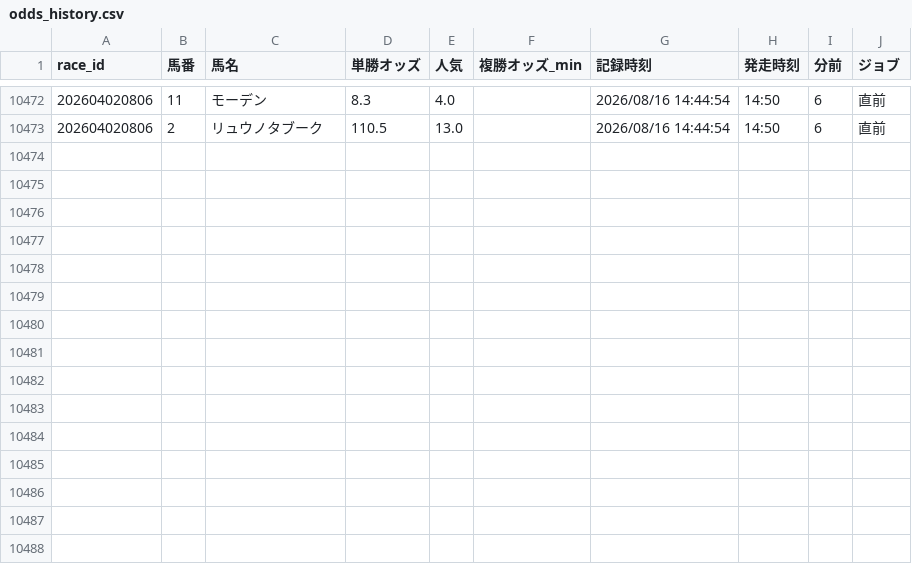
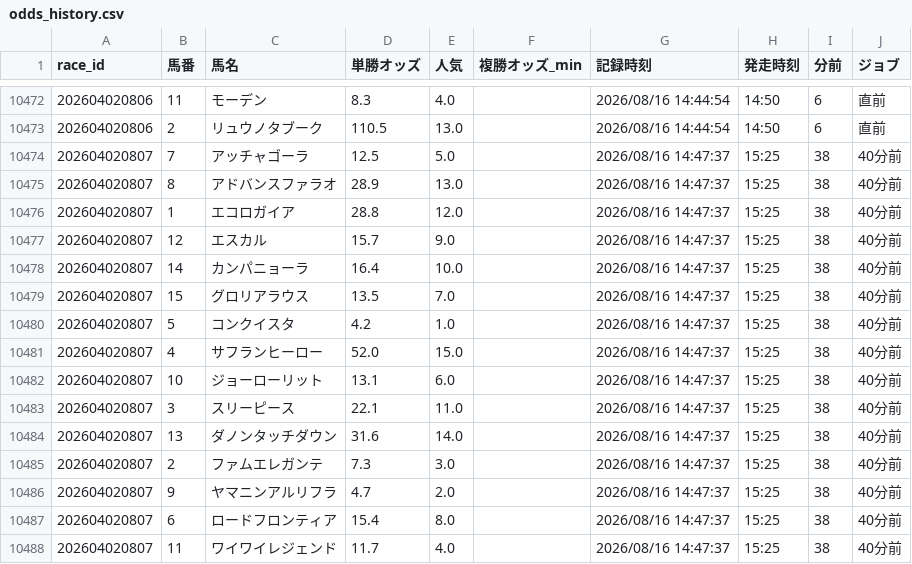
Before and after one commit to fu-ga306/keiba-ai, a CSV file: odds_history.csv, drawn as a sheet; only a part is shown, gaps mark what is left out; the diff names each change by its address in the sheet, - before the commit and + after, or states it on an @@ line.

```diff
--- a/odds_history.csv
+++ b/odds_history.csv
+row 10474: 202604020807 | 7 | アッチャゴーラ | 12.5 | 5.0 |  | 2026/08/16 14:47:37 | 15:25 | 38 | 40分前
+row 10475: 202604020807 | 8 | アドバンスファラオ | 28.9 | 13.0 |  | 2026/08/16 14:47:37 | 15:25 | 38 | 40分前
+row 10476: 202604020807 | 1 | エコロガイア | 28.8 | 12.0 |  | 2026/08/16 14:47:37 | 15:25 | 38 | 40分前
+row 10477: 202604020807 | 12 | エスカル | 15.7 | 9.0 |  | 2026/08/16 14:47:37 | 15:25 | 38 | 40分前
+row 10478: 202604020807 | 14 | カンパニョーラ | 16.4 | 10.0 |  | 2026/08/16 14:47:37 | 15:25 | 38 | 40分前
+row 10479: 202604020807 | 15 | グロリアラウス | 13.5 | 7.0 |  | 2026/08/16 14:47:37 | 15:25 | 38 | 40分前
+row 10480: 202604020807 | 5 | コンクイスタ | 4.2 | 1.0 |  | 2026/08/16 14:47:37 | 15:25 | 38 | 40分前
+row 10481: 202604020807 | 4 | サフランヒーロー | 52.0 | 15.0 |  | 2026/08/16 14:47:37 | 15:25 | 38 | 40分前
+row 10482: 202604020807 | 10 | ジョーローリット | 13.1 | 6.0 |  | 2026/08/16 14:47:37 | 15:25 | 38 | 40分前
+row 10483: 202604020807 | 3 | スリーピース | 22.1 | 11.0 |  | 2026/08/16 14:47:37 | 15:25 | 38 | 40分前
+row 10484: 202604020807 | 13 | ダノンタッチダウン | 31.6 | 14.0 |  | 2026/08/16 14:47:37 | 15:25 | 38 | 40分前
+row 10485: 202604020807 | 2 | ファムエレガンテ | 7.3 | 3.0 |  | 2026/08/16 14:47:37 | 15:25 | 38 | 40分前
+row 10486: 202604020807 | 9 | ヤマニンアルリフラ | 4.7 | 2.0 |  | 2026/08/16 14:47:37 | 15:25 | 38 | 40分前
+row 10487: 202604020807 | 6 | ロードフロンティア | 15.4 | 8.0 |  | 2026/08/16 14:47:37 | 15:25 | 38 | 40分前
+row 10488: 202604020807 | 11 | ワイワイレジェンド | 11.7 | 4.0 |  | 2026/08/16 14:47:37 | 15:25 | 38 | 40分前
```
Also changed, not shown: today_predictions.csv.
